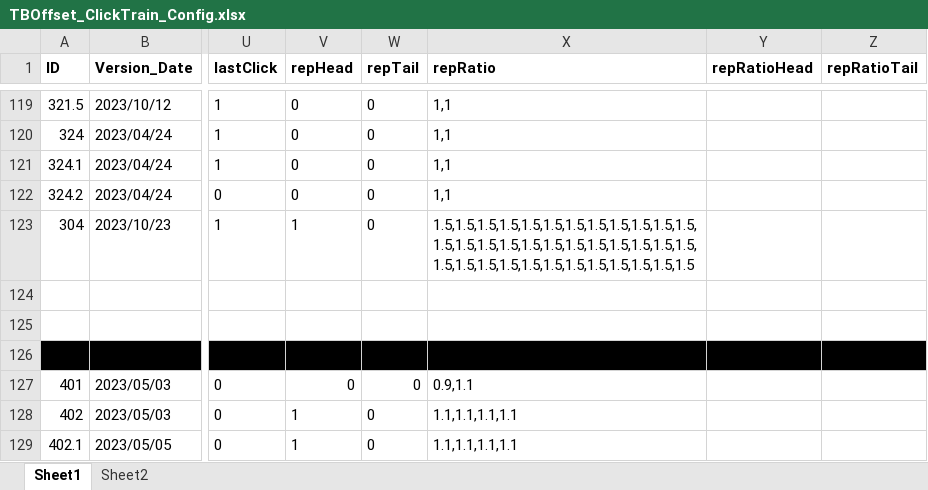
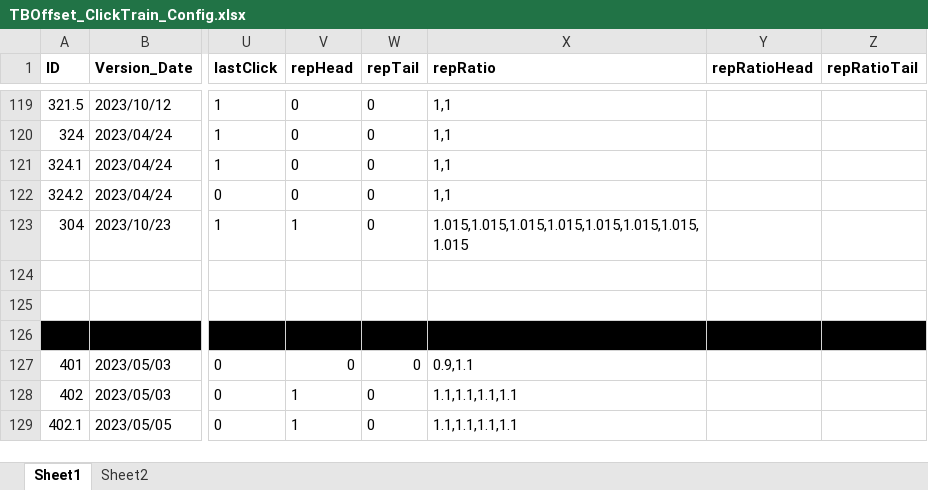
Before and after one commit to springZJU/ClickTrainGeneration, an Excel workbook: TB&Offset/TBOffset_ClickTrain_Config.xlsx, sheet Sheet1, drawn as a sheet; only a part is shown, gaps mark what is left out; values as stored, in another font and other column widths than the file's, no borders; the diff names each change by its address in the sheet, - before the commit and + after, or states it on an @@ line.

```diff
--- a/TB&Offset/TBOffset_ClickTrain_Config.xlsx (sheet Sheet1)
+++ b/TB&Offset/TBOffset_ClickTrain_Config.xlsx (sheet Sheet1)
-X123 (repRatio): 1.5,1.5,1.5,1.5,1.5,1.5,1.5,1.5,1.5,1.5,1.5,1.5,1.5,1.5,1.5,1.5,1.5,1.5,1.5,1.5,1.5,1.5,1.5,1.5,1.5,1.5,1.5,1.5,1.5,1.5,1.5,1.5,1.5,1.5,1.5,1.5
+X123 (repRatio): 1.015,1.015,1.015,1.015,1.015,1.015,1.015,1.015
```
Also changed, not shown: 1 other file.
